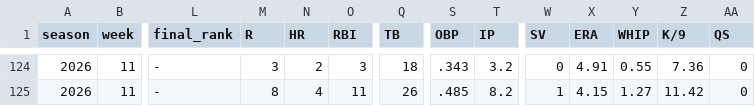
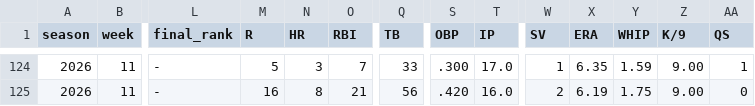
Before and after one commit to mzaiger/Fantasy_Lifetime_Stats, a CSV file: all_seasons_weeks_stats.csv, drawn as a sheet; only a part is shown, gaps mark what is left out; the diff covers the shown part only; the diff names each change by its address in the sheet, - before the commit and + after, or states it on an @@ line.

```diff
--- a/all_seasons_weeks_stats.csv
+++ b/all_seasons_weeks_stats.csv
-M124 (R): 3
+M124 (R): 5
-N124 (HR): 2
+N124 (HR): 3
-O124 (RBI): 3
+O124 (RBI): 7
-Q124 (TB): 18
+Q124 (TB): 33
-S124 (OBP): .343
+S124 (OBP): .300
-T124 (IP): 3.2
+T124 (IP): 17.0
-W124 (SV): 0
+W124 (SV): 1
-X124 (ERA): 4.91
+X124 (ERA): 6.35
-Y124 (WHIP): 0.55
+Y124 (WHIP): 1.59
-Z124 (K/9): 7.36
+Z124 (K/9): 9.00
-AA124 (QS): 0
+AA124 (QS): 1
-M125 (R): 8
+M125 (R): 16
-N125 (HR): 4
+N125 (HR): 8
-O125 (RBI): 11
+O125 (RBI): 21
-Q125 (TB): 26
+Q125 (TB): 56
-S125 (OBP): .485
+S125 (OBP): .420
-T125 (IP): 8.2
+T125 (IP): 16.0
-W125 (SV): 1
+W125 (SV): 2
-X125 (ERA): 4.15
+X125 (ERA): 6.19
-Y125 (WHIP): 1.27
+Y125 (WHIP): 1.75
-Z125 (K/9): 11.42
+Z125 (K/9): 9.00
```
Also changed, not shown: 111 edited cells elsewhere in this file, 1 other file.
